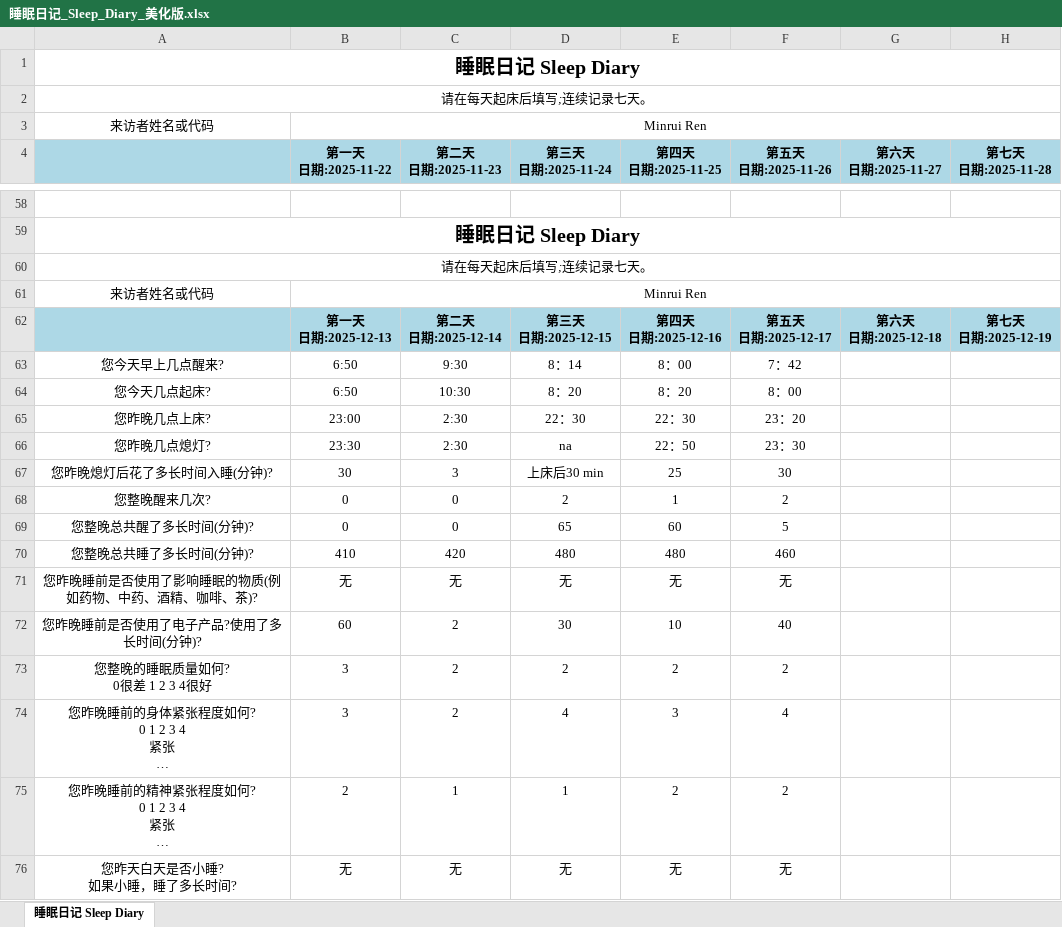
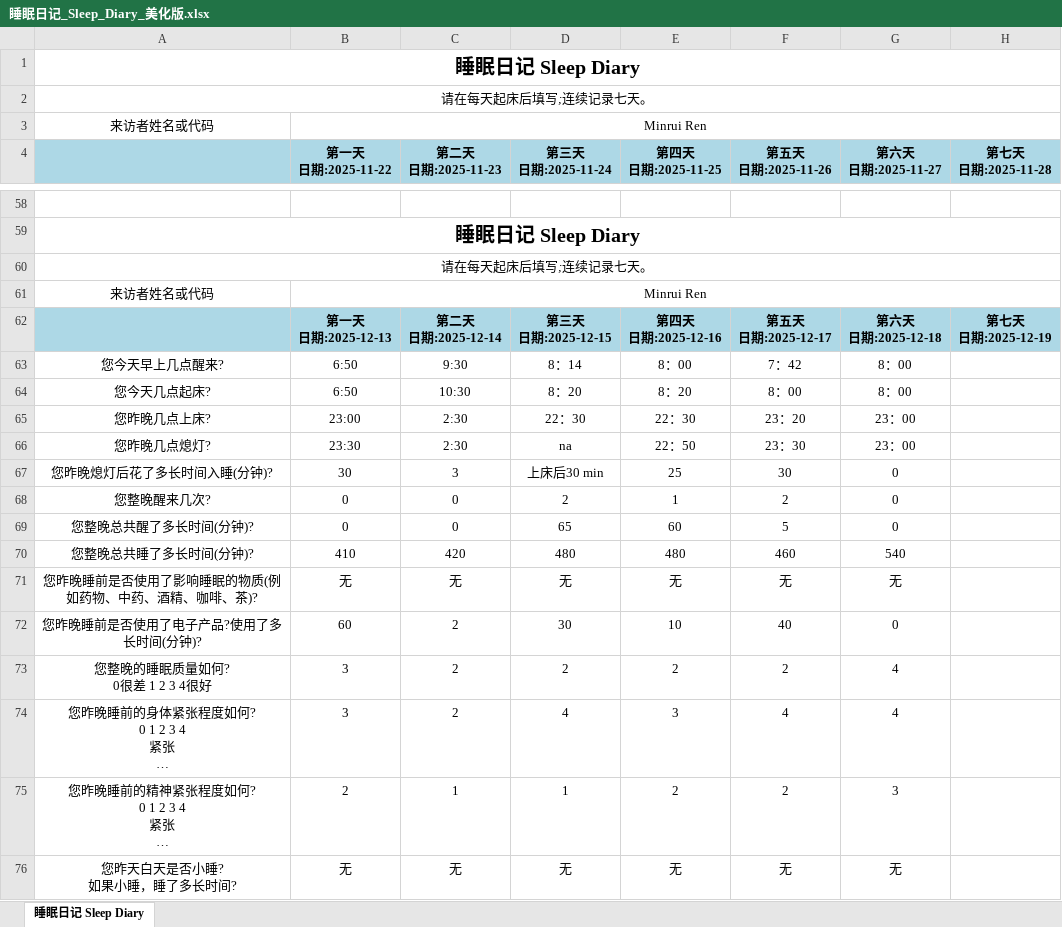
Before and after one commit to MinruiRen/My_like, an Excel workbook: 睡眠日记_Sleep_Diary_美化版.xlsx, sheet 睡眠日记 Sleep Diary, drawn as a sheet; only a part is shown, gaps mark what is left out; long unchanged cells end in …; values as stored, in another font and other column widths than the file's, no borders; the diff names each change by its address in the sheet, - before the commit and + after, or states it on an @@ line.

```diff
--- a/睡眠日记_Sleep_Diary_美化版.xlsx (sheet 睡眠日记 Sleep Diary)
+++ b/睡眠日记_Sleep_Diary_美化版.xlsx (sheet 睡眠日记 Sleep Diary)
-G63:G64 (第六天 日期:2025-11-27): (empty)
+G63:G64 (第六天 日期:2025-11-27): 8：00
-G65:G66 (第六天 日期:2025-11-27): (empty)
+G65:G66 (第六天 日期:2025-11-27): 23：00
-G67:G69 (第六天 日期:2025-11-27): (empty)
+G67:G69 (第六天 日期:2025-11-27): 0
-G70 (第六天 日期:2025-11-27): (empty)
+G70 (第六天 日期:2025-11-27): 540
-G71 (第六天 日期:2025-11-27): (empty)
+G71 (第六天 日期:2025-11-27): 无
-G72 (第六天 日期:2025-11-27): (empty)
+G72 (第六天 日期:2025-11-27): 0
-G73:G74 (第六天 日期:2025-11-27): (empty)
+G73:G74 (第六天 日期:2025-11-27): 4
-G75 (第六天 日期:2025-11-27): (empty)
+G75 (第六天 日期:2025-11-27): 3
-G76 (第六天 日期:2025-11-27): (empty)
+G76 (第六天 日期:2025-11-27): 无
```
Also changed, not shown: 5 other files.
